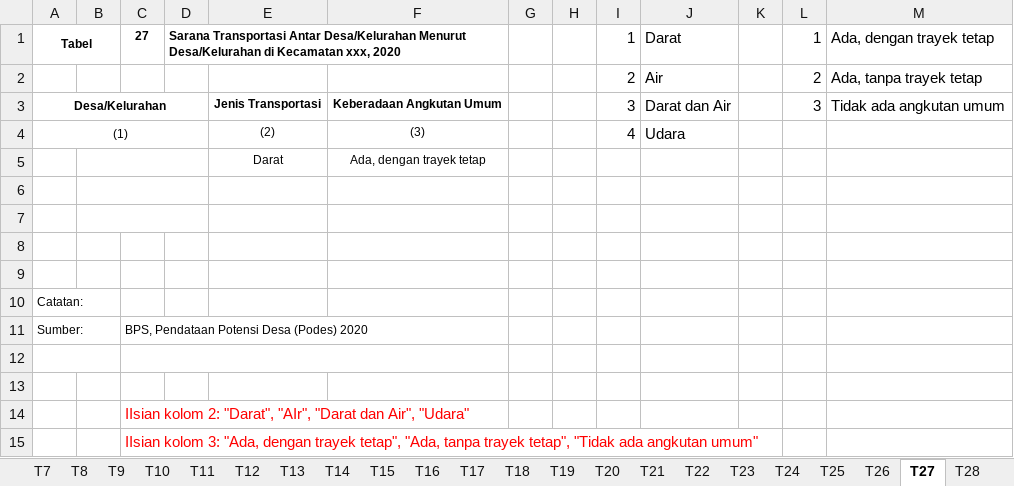
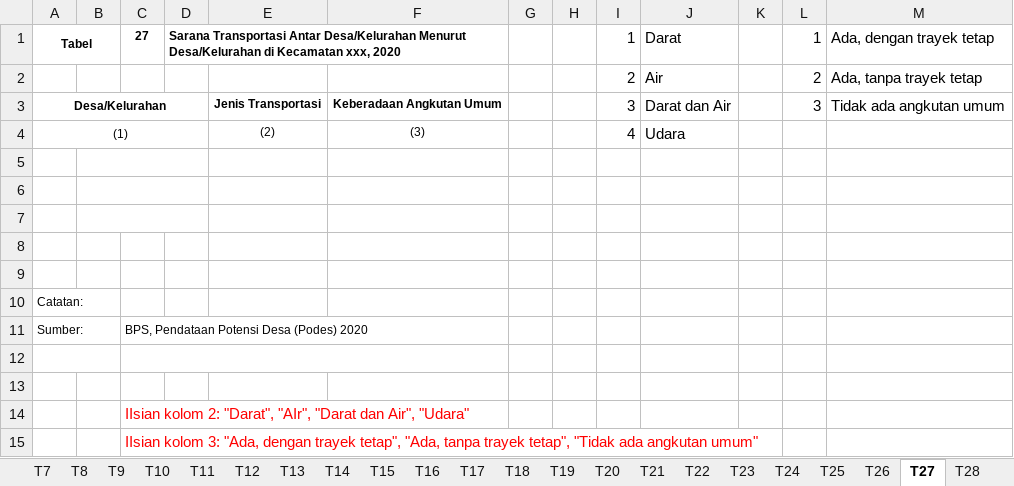
Before and after one commit to ZipoNamberwan/podesscript, an Excel workbook: public/template.xlsx, sheet T27, drawn as a sheet; values as stored, in another font and other column widths than the file's, no borders; the diff names each change by its address in the sheet, - before the commit and + after, or states it on an @@ line.

```diff
--- a/public/template.xlsx (sheet T27)
+++ b/public/template.xlsx (sheet T27)
-row 5:  |  |  |  | Darat | Ada, dengan trayek tetap
+row 5: (empty)
```
Also changed, not shown: sheet T19, sheet T18, 6 other files.
